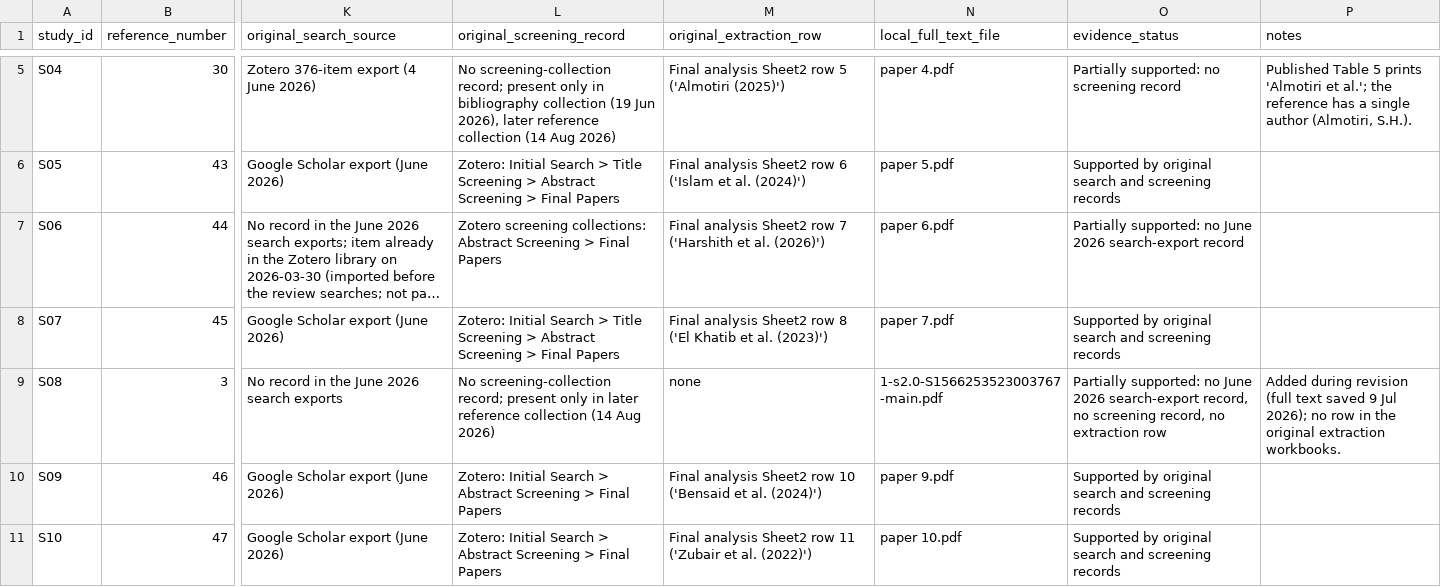
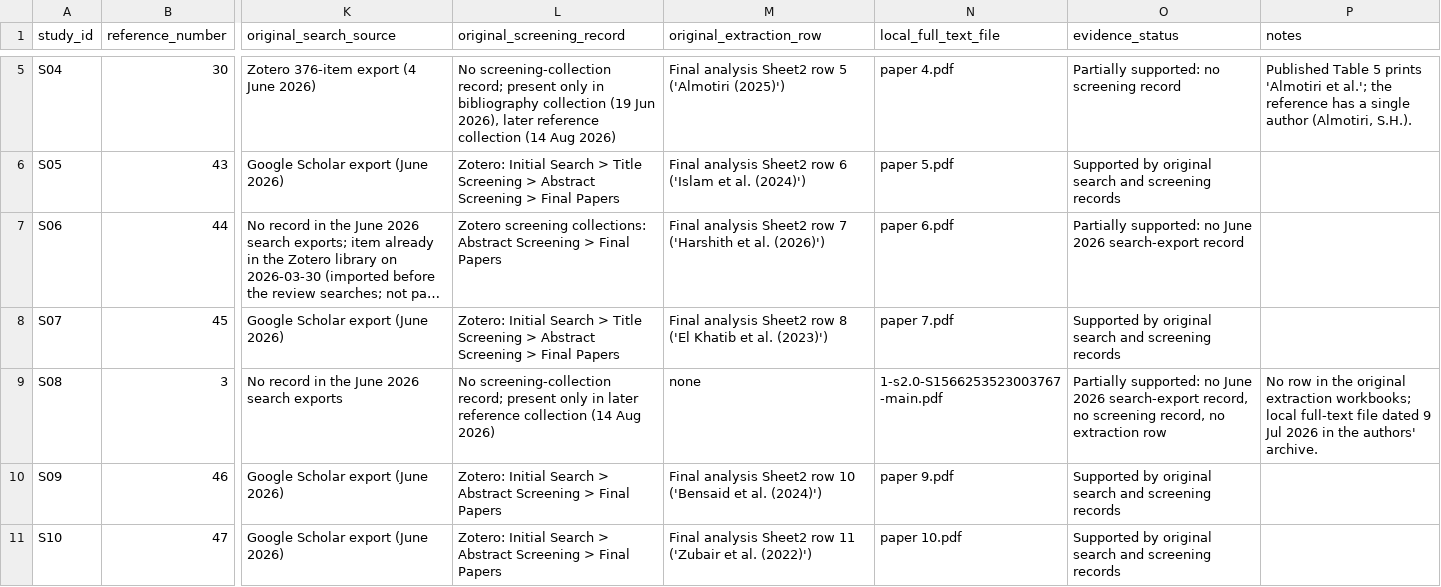
Before and after one commit to 100jahidul614-sudo/trustworthy-ai-iomt-intrusion-detection-review, a CSV file: analysis/primary_studies.csv, drawn as a sheet; only a part is shown, gaps mark what is left out; long unchanged cells end in …; the diff covers the shown part only; the diff names each change by its address in the sheet, - before the commit and + after, or states it on an @@ line.

Commit message:
Correct research metadata provenance and archival wording
AI-assisted: prepared with Claude (Anthropic) under the author's direction and review.

```diff
--- a/analysis/primary_studies.csv
+++ b/analysis/primary_studies.csv
-P9 (notes): Added during revision (full text saved 9 Jul 2026); no row in the original extraction workbooks.
+P9 (notes): No row in the original extraction workbooks; local full-text file dated 9 Jul 2026 in the authors' archive.
```
Also changed, not shown: 2 edited cells elsewhere in this file, evidence/original/extraction_primary_original.csv, 1 other file.
